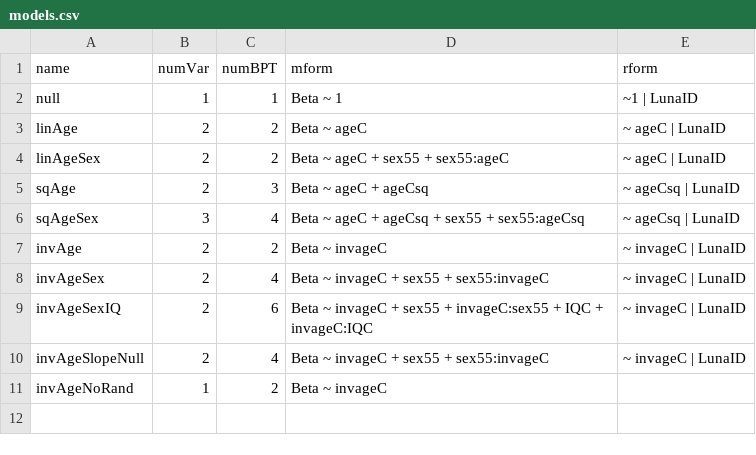
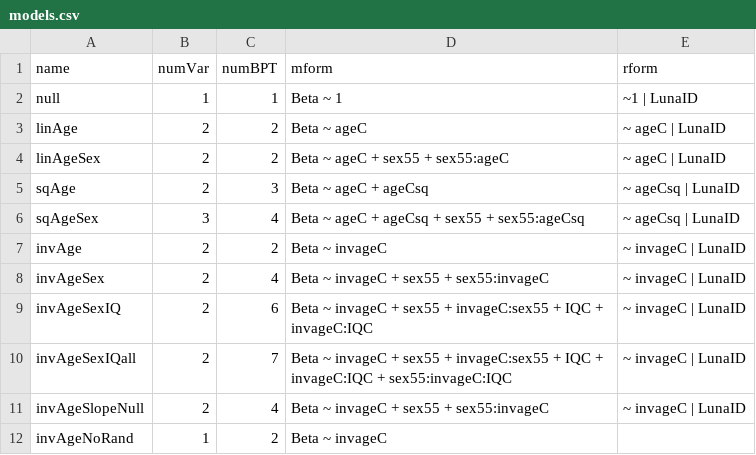
Before and after one commit to lncdBot/ANTISTATELONG, a CSV file: VoxelwiseHLM/inputData/models.csv, drawn as a sheet.

```diff
--- a/VoxelwiseHLM/inputData/models.csv
+++ b/VoxelwiseHLM/inputData/models.csv
@@ -9,2 +9,3 @@ invAgeSex,2,4,Beta ~ invageC + sex55 + sex55:invageC,~ invageC | LunaID
 invAgeSexIQ,2,6,Beta ~ invageC + sex55 + invageC:sex55 + IQC + invageC:IQC,~ invageC | LunaID
+invAgeSexIQall,2,7,Beta ~ invageC + sex55 + invageC:sex55 + IQC + invageC:IQC + sex55:invageC:IQC,~ invageC | LunaID
 invAgeSlopeNull,2,4,Beta ~ invageC + sex55 + sex55:invageC,~ invageC | LunaID
```
Also changed, not shown: 4 other files.
